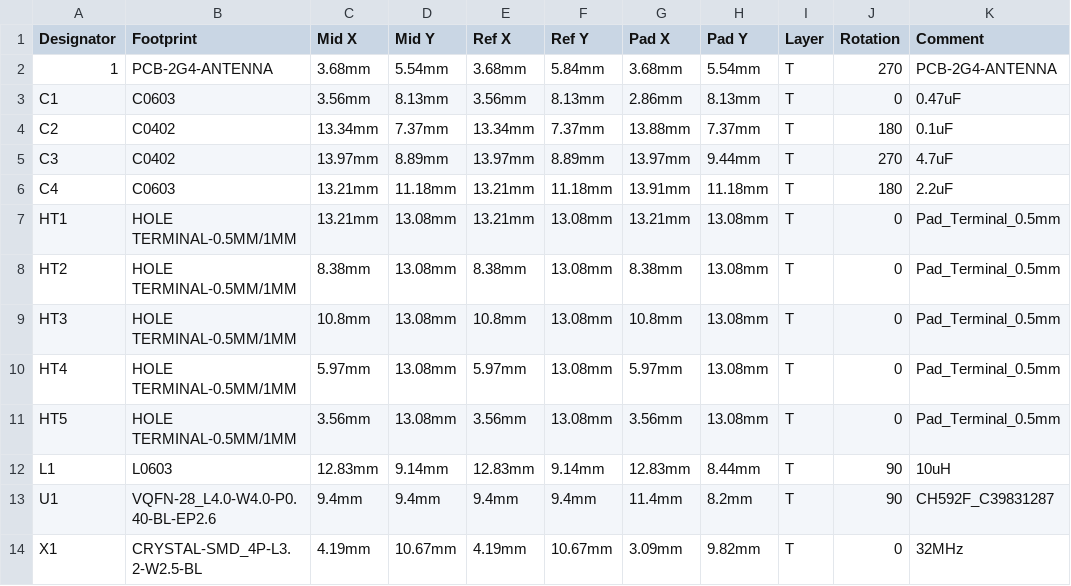
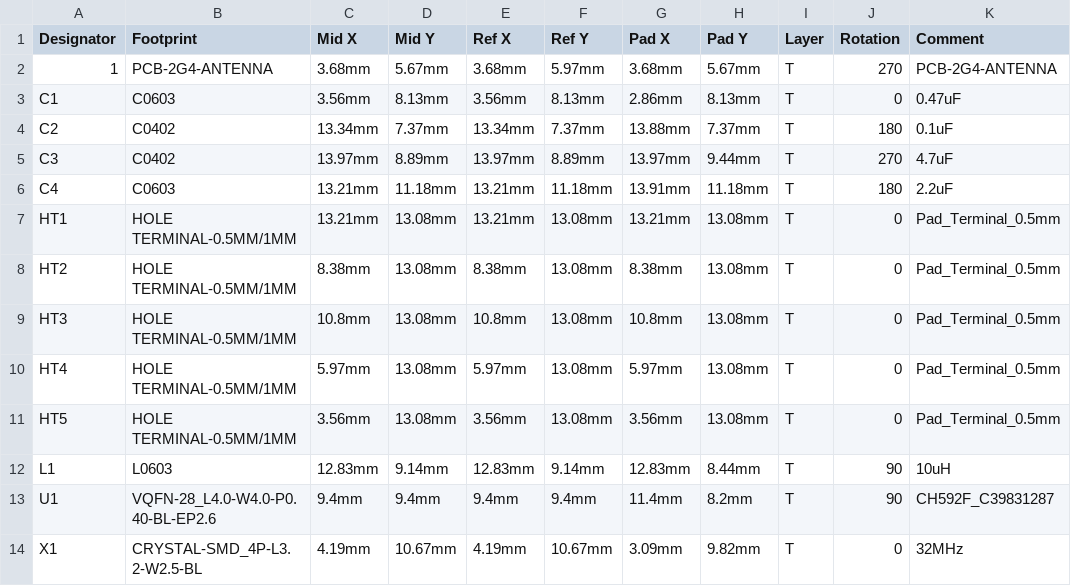
Before and after one commit to biemster/qible, a CSV file: HW/PickAndPlace.csv, drawn as a sheet; the diff names each change by its address in the sheet, - before the commit and + after, or states it on an @@ line.

```diff
--- a/HW/PickAndPlace.csv
+++ b/HW/PickAndPlace.csv
-D2 (Mid Y): 5.54mm
+D2 (Mid Y): 5.67mm
-F2 (Ref Y): 5.84mm
+F2 (Ref Y): 5.97mm
-H2 (Pad Y): 5.54mm
+H2 (Pad Y): 5.67mm
```
Also changed, not shown: 4 other files.
